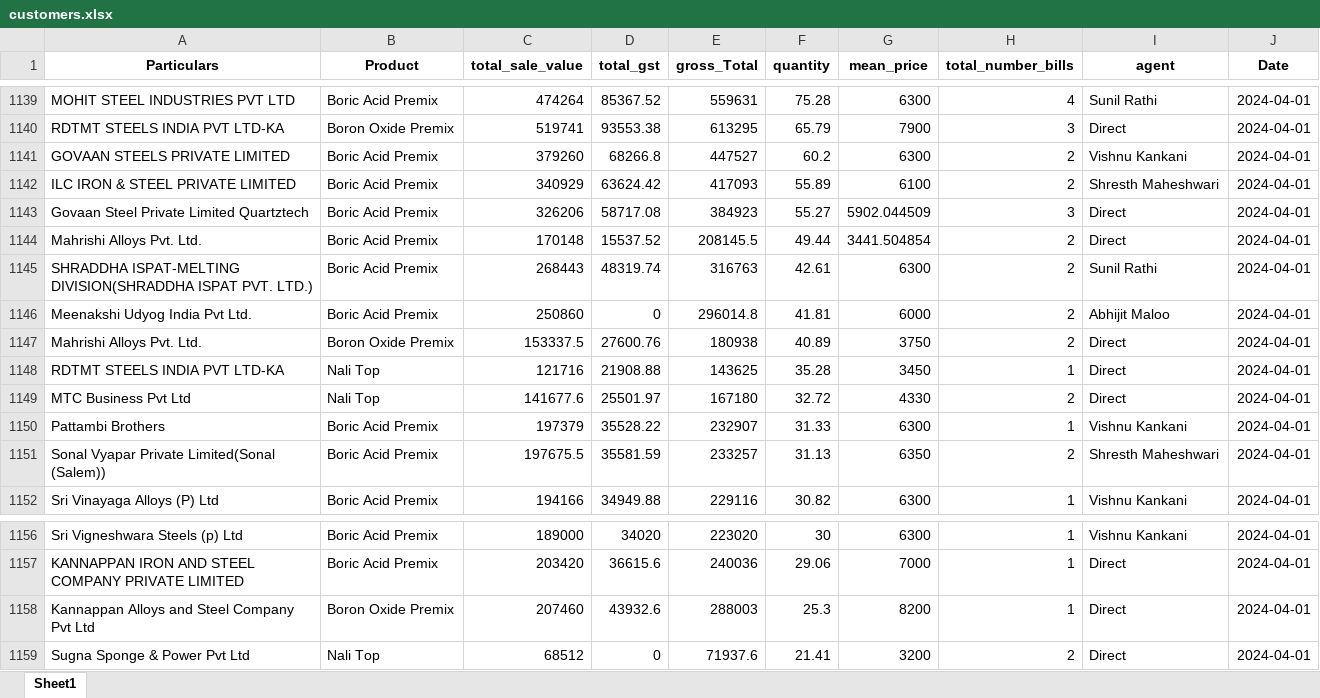
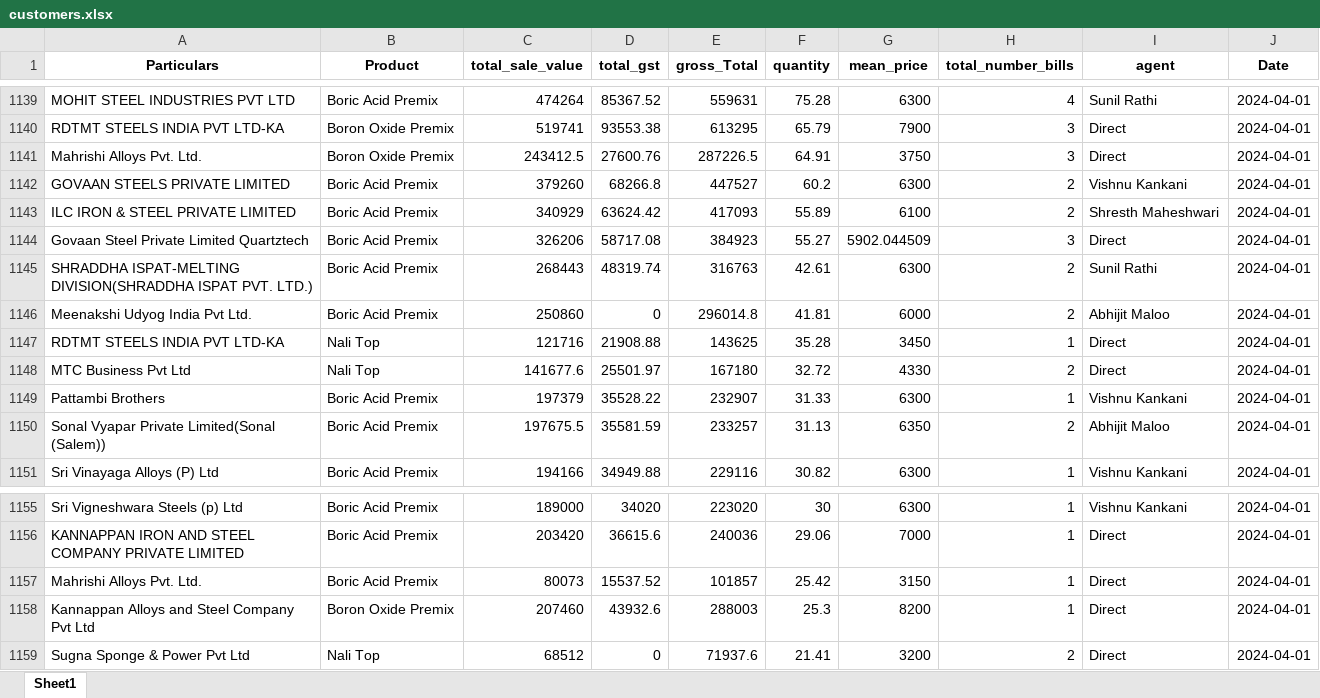
Before and after one commit to obhutara/SalesDashboard, an Excel workbook: src/customers.xlsx, sheet Sheet1, drawn as a sheet; only a part is shown, gaps mark what is left out; values as stored, in another font and other column widths than the file's, no borders; removed rows and columns are numbered as before the commit, all else as after; the diff names each change by its address in the sheet, - before the commit and + after, or states it on an @@ line.

Commit message:
updated 1/4/24

```diff
--- a/src/customers.xlsx (sheet Sheet1)
+++ b/src/customers.xlsx (sheet Sheet1)
+row 1141: Mahrishi Alloys Pvt. Ltd. | Boron Oxide Premix | 243412.5 | 27600.76 | 287226.5 | 64.91 | 3750 | 3 | Direct | 2024-04-01
-row 1144: Mahrishi Alloys Pvt. Ltd. | Boric Acid Premix | 170148 | 15537.52 | 208145.5 | 49.44 | 3441.504854 | 2 | Direct | 2024-04-01
-row 1147: Mahrishi Alloys Pvt. Ltd. | Boron Oxide Premix | 153337.5 | 27600.76 | 180938 | 40.89 | 3750 | 2 | Direct | 2024-04-01
-I1150 (agent): Shresth Maheshwari
+I1150 (agent): Abhijit Maloo
+row 1157: Mahrishi Alloys Pvt. Ltd. | Boric Acid Premix | 80073 | 15537.52 | 101857 | 25.42 | 3150 | 1 | Direct | 2024-04-01
```
